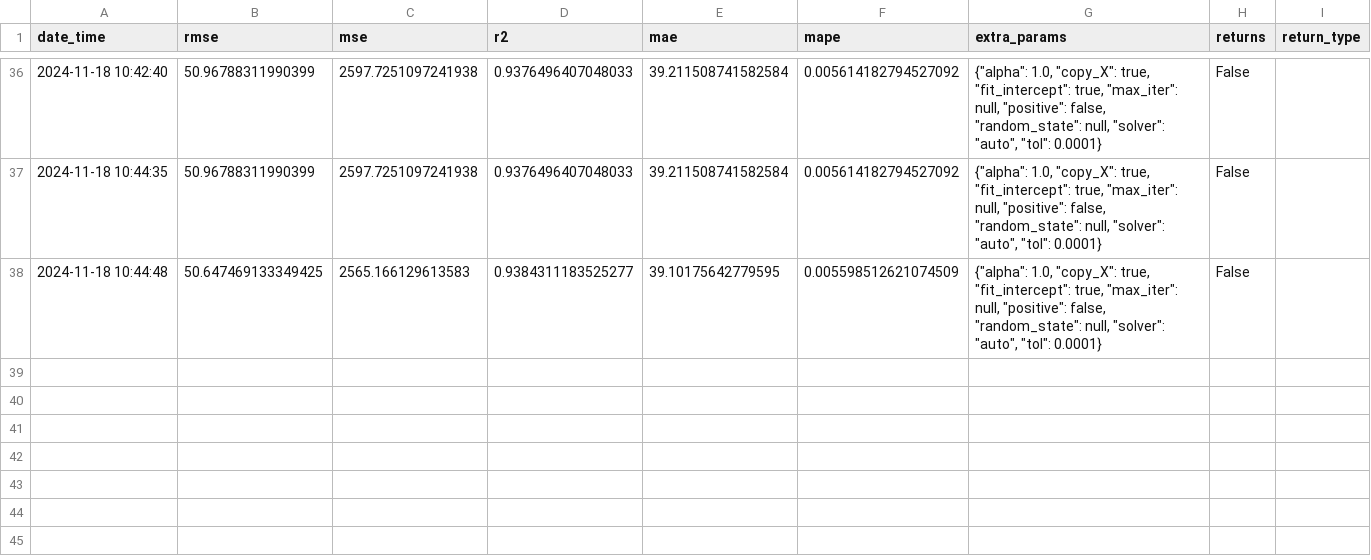
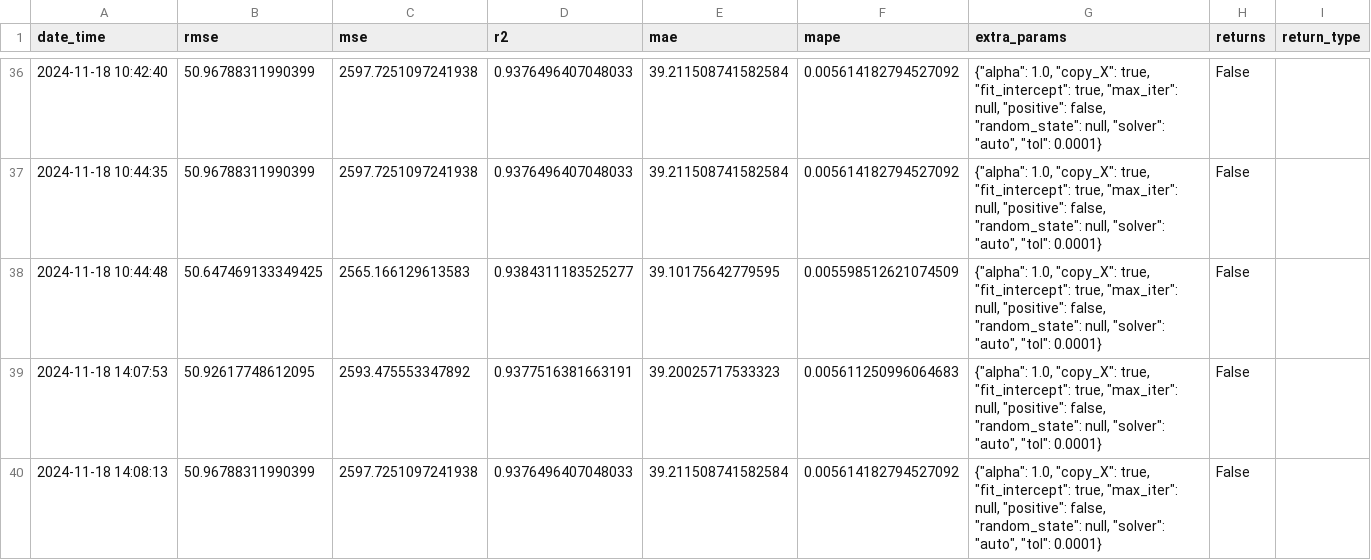
Before and after one commit to zyxn/Stock-with-Sentiment-App, a CSV file: Dataset/Evaluation/Ridge/evaluation.csv, drawn as a sheet; only a part is shown, gaps mark what is left out.

```diff
--- a/Dataset/Evaluation/Ridge/evaluation.csv
+++ b/Dataset/Evaluation/Ridge/evaluation.csv
@@ -38 +38,3 @@ date_time,rmse,mse,r2,mae,mape,extra_params,returns,return_type
 2024-11-18 10:44:48,50.647469133349425,2565.166129613583,0.9384311183525277,39.10175642779595,0.005598512621074509,"{""alpha"": 1.0, ""copy_X"": true, ""fit_intercept"": true, ""max_iter"": null, ""positive"": false, ""random_state"": null, ""solver"": ""auto"", ""tol"": 0.0001}",False,
+2024-11-18 14:07:53,50.92617748612095,2593.475553347892,0.9377516381663191,39.20025717533323,0.005611250996064683,"{""alpha"": 1.0, ""copy_X"": true, ""fit_intercept"": true, ""max_iter"": null, ""positive"": false, ""random_state"": null, ""solver"": ""auto"", ""tol"": 0.0001}",False,
+2024-11-18 14:08:13,50.96788311990399,2597.7251097241938,0.9376496407048033,39.211508741582584,0.005614182794527092,"{""alpha"": 1.0, ""copy_X"": true, ""fit_intercept"": true, ""max_iter"": null, ""positive"": false, ""random_state"": null, ""solver"": ""auto"", ""tol"": 0.0001}",False,
```
Also changed, not shown: Dataset/Evaluation/SVR/evaluation.csv, Dataset/Evaluation/Xgboost/evaluation.csv, 6 other files.
